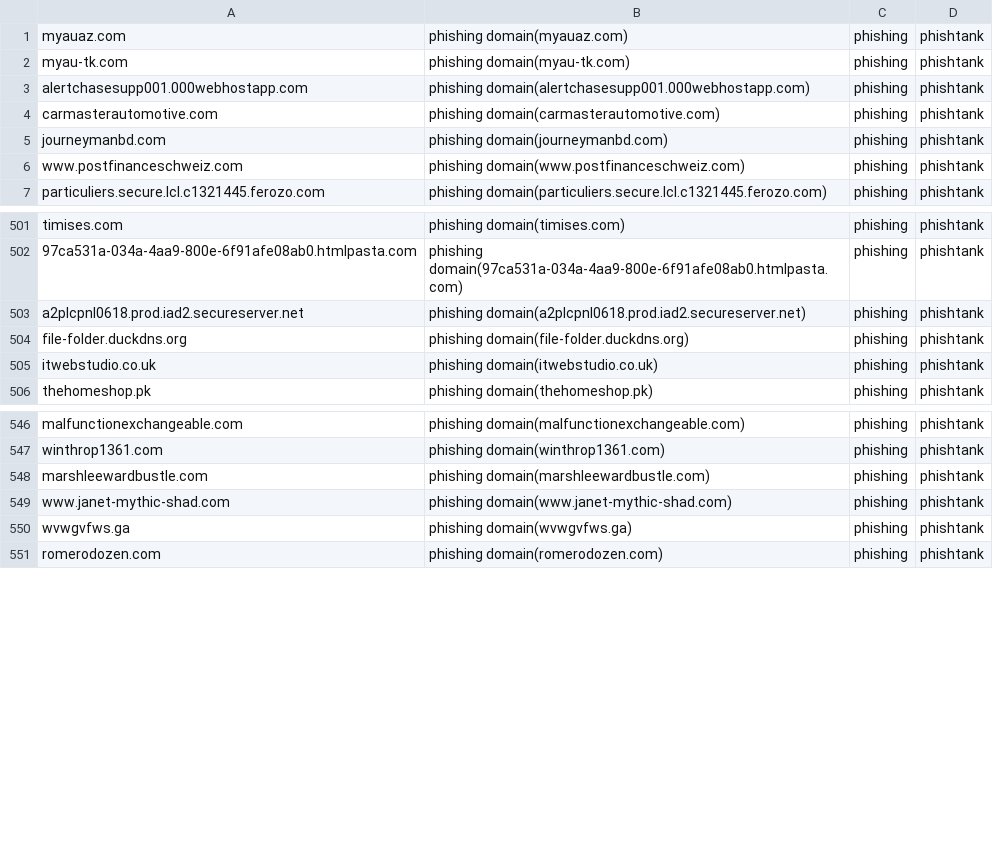
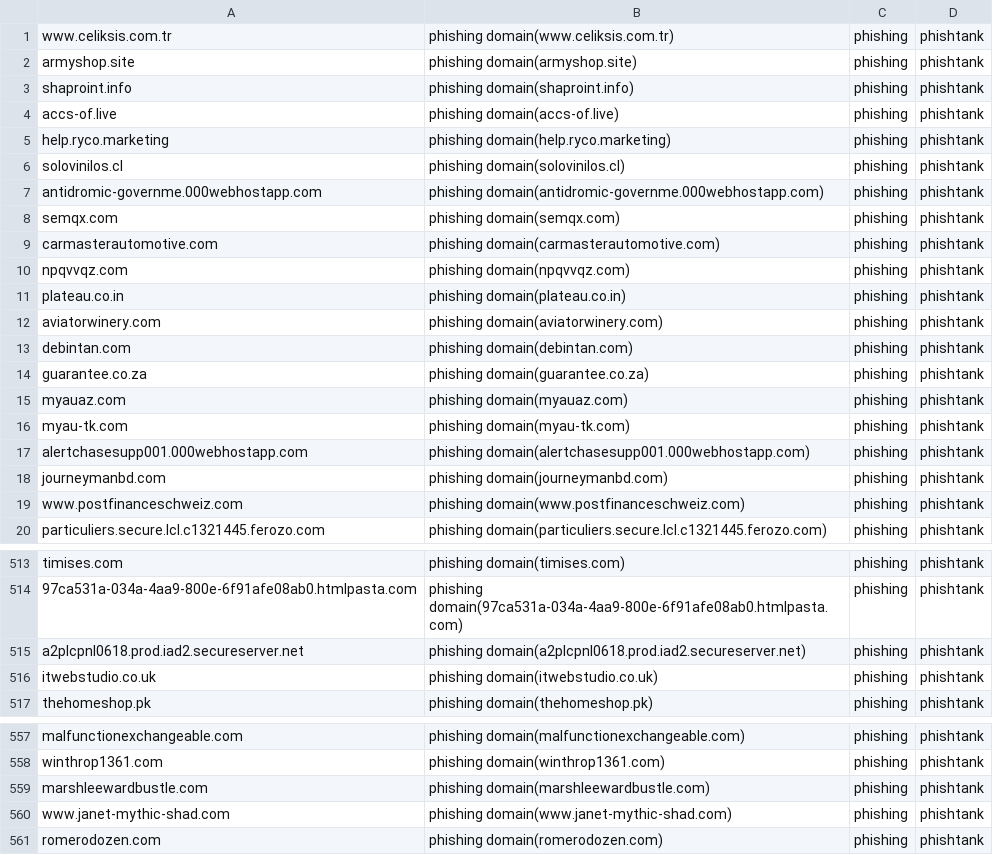
Before and after one commit to sinjukukawataro/20180511, a CSV file: phishing-domains.csv, drawn as a sheet; only a part is shown, gaps mark what is left out; the diff covers the shown part only.

Commit message:
update_20190724_190310

```diff
--- a/phishing-domains.csv
+++ b/phishing-domains.csv
@@ -1 +1,15 @@
+www.celiksis.com.tr,phishing domain(www.celiksis.com.tr),phishing,phishtank
+armyshop.site,phishing domain(armyshop.site),phishing,phishtank
+shaproint.info,phishing domain(shaproint.info),phishing,phishtank
+accs-of.live,phishing domain(accs-of.live),phishing,phishtank
+help.ryco.marketing,phishing domain(help.ryco.marketing),phishing,phishtank
+solovinilos.cl,phishing domain(solovinilos.cl),phishing,phishtank
+antidromic-governme.000webhostapp.com,phishing domain(antidromic-governme.000webhostapp.com),phishing,phishtank
+semqx.com,phishing domain(semqx.com),phishing,phishtank
+carmasterautomotive.com,phishing domain(carmasterautomotive.com),phishing,phishtank
+npqvvqz.com,phishing domain(npqvvqz.com),phishing,phishtank
+plateau.co.in,phishing domain(plateau.co.in),phishing,phishtank
+aviatorwinery.com,phishing domain(aviatorwinery.com),phishing,phishtank
+debintan.com,phishing domain(debintan.com),phishing,phishtank
+guarantee.co.za,phishing domain(guarantee.co.za),phishing,phishtank
 myauaz.com,phishing domain(myauaz.com),phishing,phishtank
@@ -3,3 +17,2 @@ myau-tk.com,phishing domain(myau-tk.com),phishing,phishtank
 alertchasesupp001.000webhostapp.com,phishing domain(alertchasesupp001.000webhostapp.com),phishing,phishtank
-carmasterautomotive.com,phishing domain(carmasterautomotive.com),phishing,phishtank
 journeymanbd.com,phishing domain(journeymanbd.com),phishing,phishtank
@@ -503,3 +515,2 @@ timises.com,phishing domain(timises.com),phishing,phishtank
 a2plcpnl0618.prod.iad2.secureserver.net,phishing domain(a2plcpnl0618.prod.iad2.secureserver.net),phishing,phishtank
-file-folder.duckdns.org,phishing domain(file-folder.duckdns.org),phishing,phishtank
 itwebstudio.co.uk,phishing domain(itwebstudio.co.uk),phishing,phishtank
@@ -549,3 +560,2 @@ marshleewardbustle.com,phishing domain(marshleewardbustle.com),phishing,phishtan
 www.janet-mythic-shad.com,phishing domain(www.janet-mythic-shad.com),phishing,phishtank
-wvwgvfws.ga,phishing domain(wvwgvfws.ga),phishing,phishtank
 romerodozen.com,phishing domain(romerodozen.com),phishing,phishtank
```
Also changed, not shown: 5 added rows, 7 removed rows and 3 moved rows elsewhere in this file.
